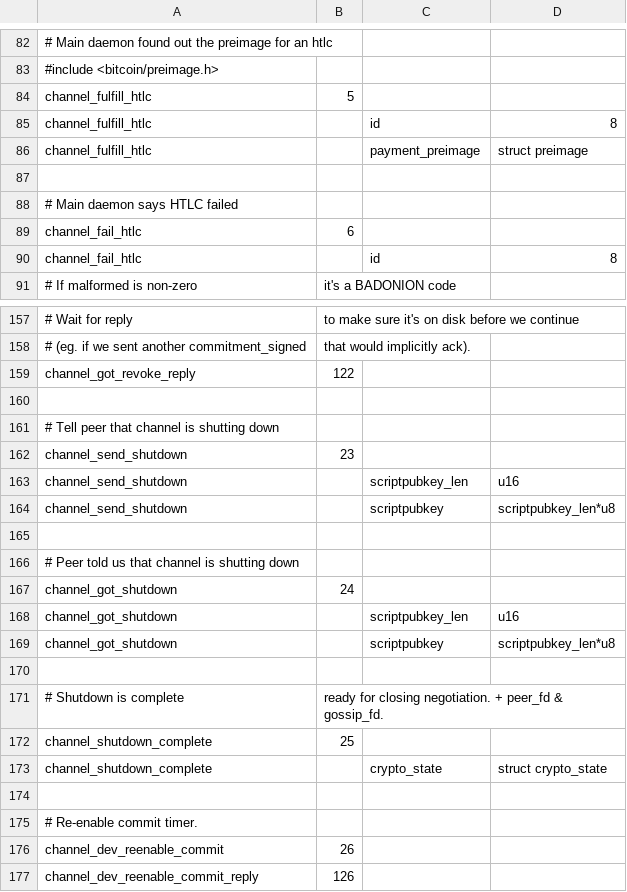
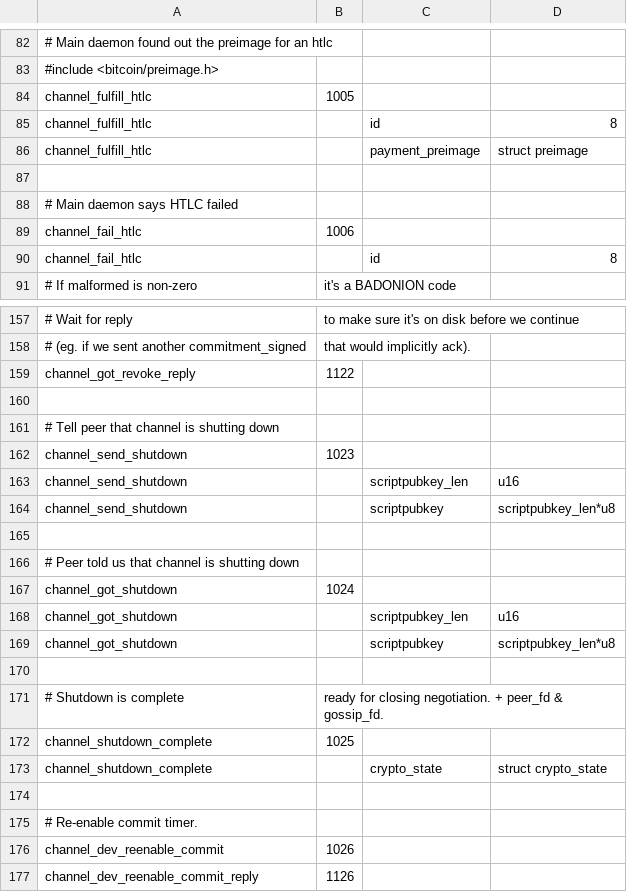
Before and after one commit to ElementsProject/lightning, a CSV file: channeld/channel_wire.csv, drawn as a sheet; only a part is shown, gaps mark what is left out; the diff covers the shown part only; the diff names each change by its address in the sheet, - before the commit and + after, or states it on an @@ line.

```diff
--- a/channeld/channel_wire.csv
+++ b/channeld/channel_wire.csv
-B84: 5
+B84: 1005
-B89: 6
+B89: 1006
-B159: 122
+B159: 1122
-B162: 23
+B162: 1023
-B167: 24
+B167: 1024
-B172: 25
+B172: 1025
-B176: 26
+B176: 1026
-B177: 126
+B177: 1126
```
Also changed, not shown: 15 edited cells elsewhere in this file, closingd/closing_wire.csv, gossipd/gossip_wire.csv, 4 other files.
